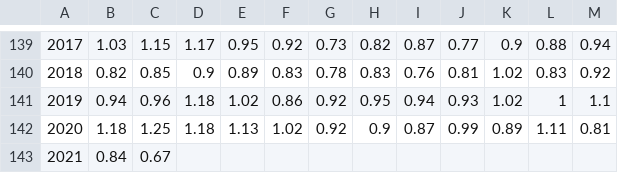
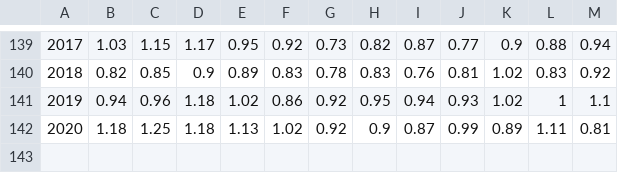
Before and after one commit to sopkojos/bird_migration, a CSV file: bird_migration_project/gloti_data.csv, drawn as a sheet; only a part is shown, gaps mark what is left out; the diff names each change by its address in the sheet, - before the commit and + after, or states it on an @@ line.

```diff
--- a/bird_migration_project/gloti_data.csv
+++ b/bird_migration_project/gloti_data.csv
-row 143: 2021 | 0.84 | 0.67
```
Also changed, not shown: 1 other file.
